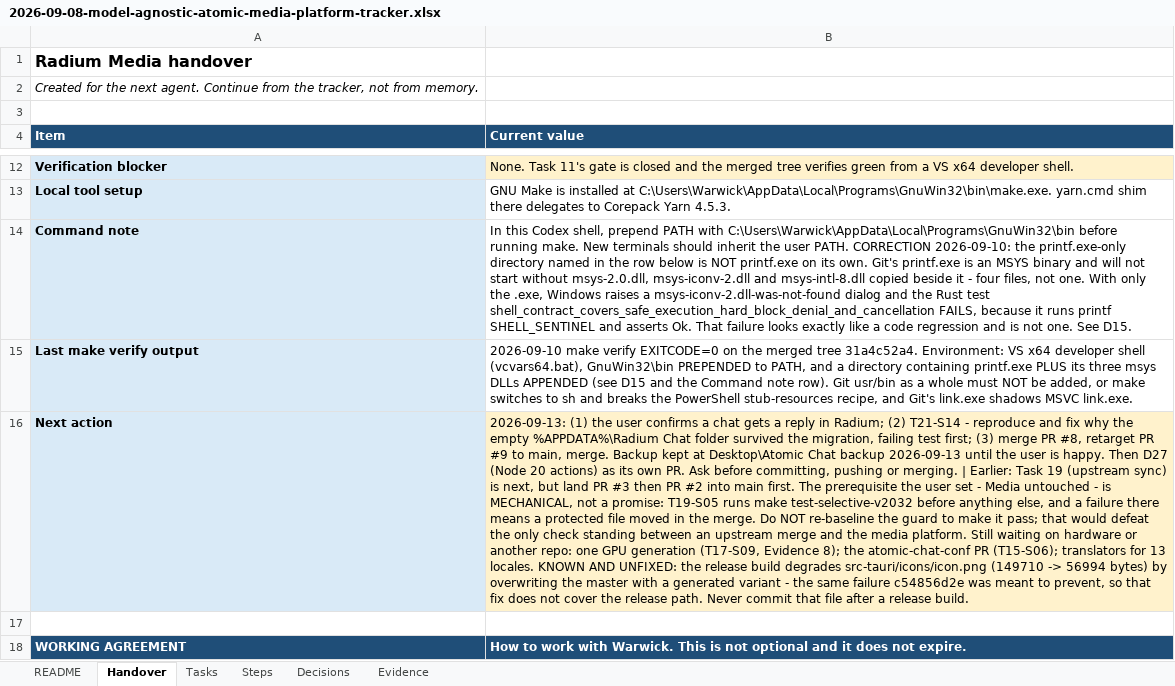
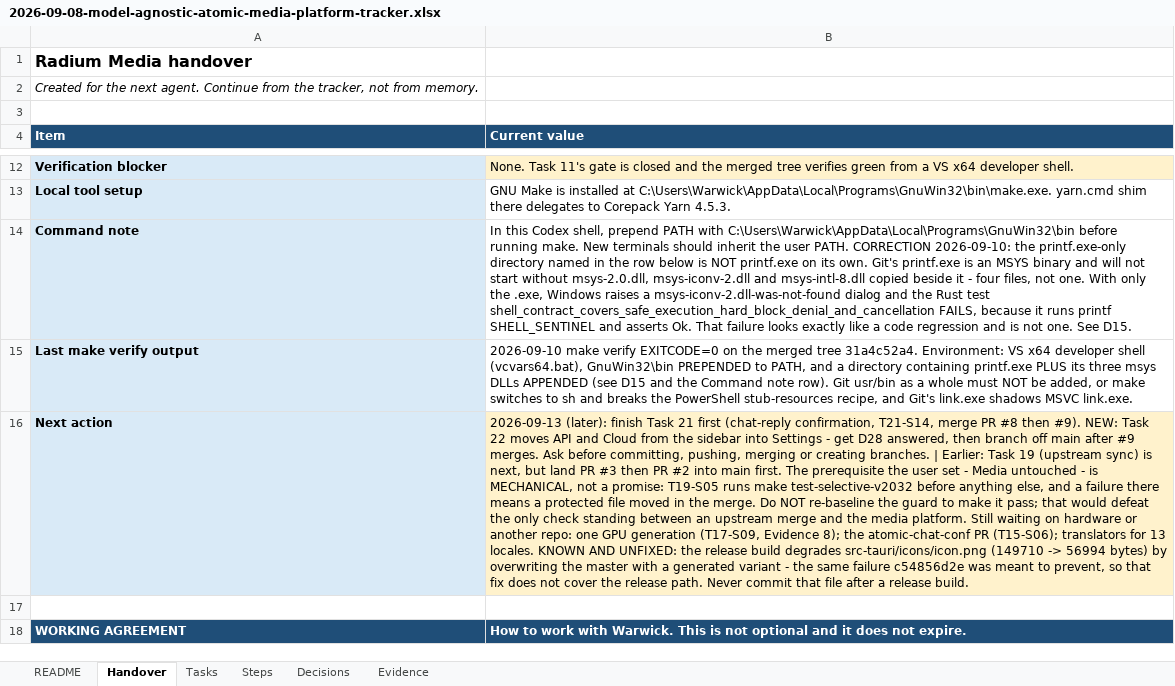
Before and after one commit to AtomicBot-ai/Atomic-Chat, an Excel workbook: docs/superpowers/plans/2026-09-08-model-agnostic-atomic-media-platform-tracker.xlsx, sheet Handover, drawn as a sheet; only a part is shown, gaps mark what is left out; values as stored, in another font and other column widths than the file's, no borders; the diff names each change by its address in the sheet, - before the commit and + after, or states it on an @@ line.

```diff
--- a/docs/superpowers/plans/2026-09-08-model-agnostic-atomic-media-platform-tracker.xlsx (sheet Handover)
+++ b/docs/superpowers/plans/2026-09-08-model-agnostic-atomic-media-platform-tracker.xlsx (sheet Handover)
-B16 (Current value): 2026-09-13: (1) the user confirms a chat gets a reply in Radium; (2) T21-S14 - reproduce and fix why the empty %APPDATA%\Radium Chat folder survived the migration, failing test first; (3) merge PR #8, retarget PR #9 to main, merge. Backup kept at Desktop\Atomic Chat backup 2026-09-13 until the user is happy. Then D27 (Node 20 actions) as its own PR. Ask before committing, pushing or merging. | Earlier:…
+B16 (Current value): 2026-09-13 (later): finish Task 21 first (chat-reply confirmation, T21-S14, merge PR #8 then #9). NEW: Task 22 moves API and Cloud from the sidebar into Settings - get D28 answered, then branch off main after #9 merges. Ask before committing, pushing, merging or creating branches. | Earlier:…
```
Also changed, not shown: sheet Steps, sheet Tasks, sheet Decisions.
